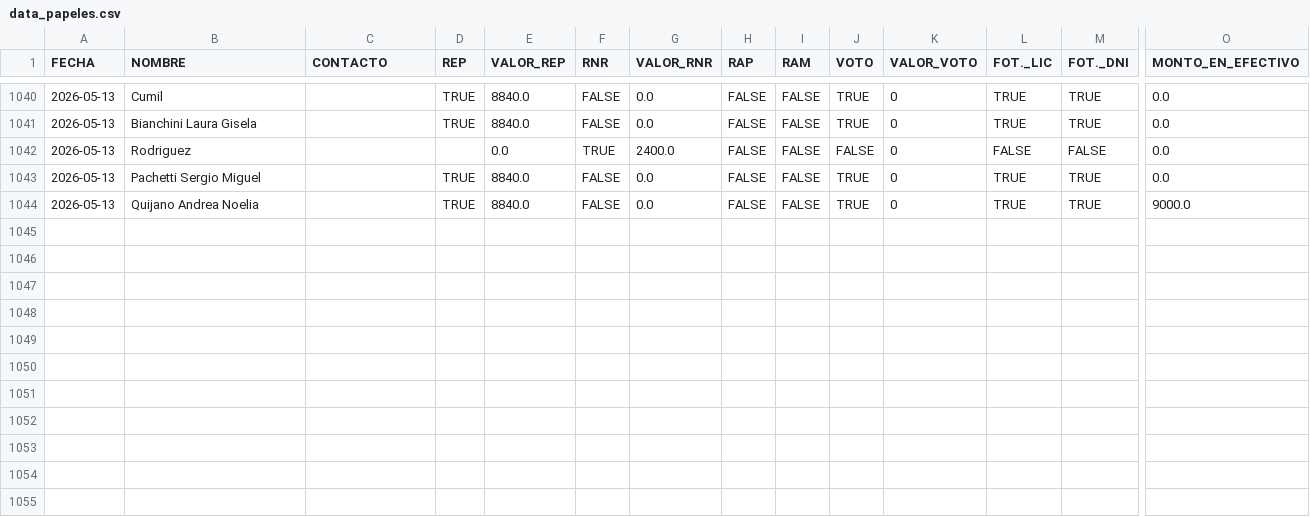
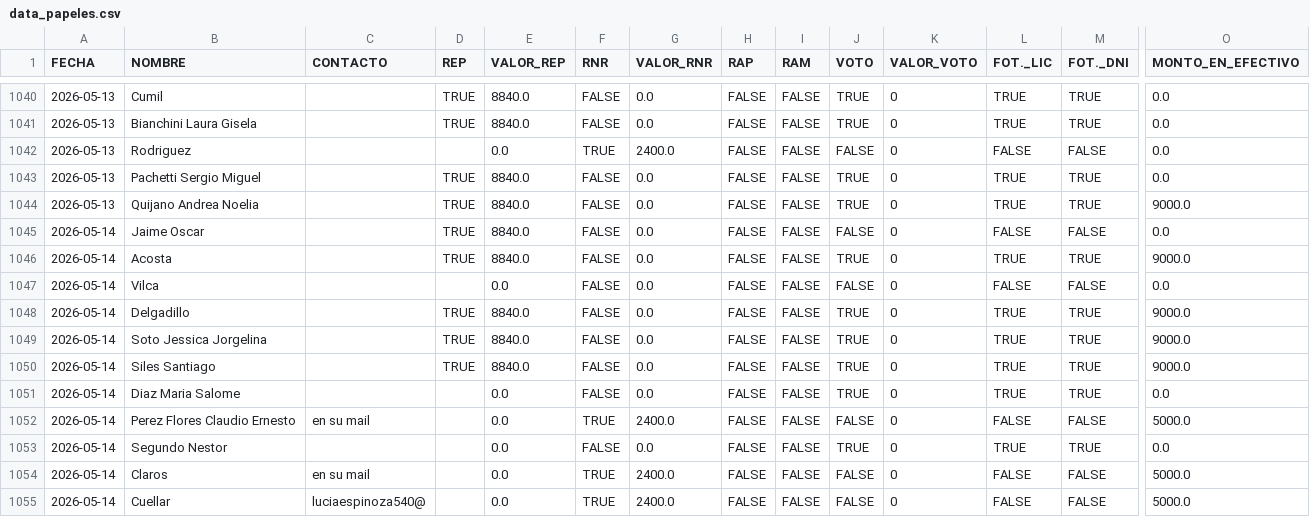
Before and after one commit to marianellaveronicacarrasco/signos_analisis_excel, a CSV file: data_papeles.csv, drawn as a sheet; only a part is shown, gaps mark what is left out; rows hold the shown columns only; the diff names each change by its address in the sheet, - before the commit and + after, or states it on an @@ line.

```diff
--- a/data_papeles.csv
+++ b/data_papeles.csv
+row 1045: 2026-05-14 | Jaime Oscar |  | TRUE | 8840.0 | FALSE | 0.0 | FALSE | FALSE | FALSE | 0 | FALSE | FALSE | 0.0
+row 1046: 2026-05-14 | Acosta |  | TRUE | 8840.0 | FALSE | 0.0 | FALSE | FALSE | TRUE | 0 | TRUE | TRUE | 9000.0
+row 1047: 2026-05-14 | Vilca |  |  | 0.0 | FALSE | 0.0 | FALSE | FALSE | FALSE | 0 | FALSE | FALSE | 0.0
+row 1048: 2026-05-14 | Delgadillo |  | TRUE | 8840.0 | FALSE | 0.0 | FALSE | FALSE | TRUE | 0 | TRUE | TRUE | 9000.0
+row 1049: 2026-05-14 | Soto Jessica Jorgelina |  | TRUE | 8840.0 | FALSE | 0.0 | FALSE | FALSE | TRUE | 0 | TRUE | TRUE | 9000.0
+row 1050: 2026-05-14 | Siles Santiago |  | TRUE | 8840.0 | FALSE | 0.0 | FALSE | FALSE | TRUE | 0 | TRUE | TRUE | 9000.0
+row 1051: 2026-05-14 | Diaz Maria Salome |  |  | 0.0 | FALSE | 0.0 | FALSE | FALSE | TRUE | 0 | TRUE | TRUE | 0.0
+row 1052: 2026-05-14 | Perez Flores Claudio Ernesto | en su mail |  | 0.0 | TRUE | 2400.0 | FALSE | FALSE | FALSE | 0 | FALSE | FALSE | 5000.0
+row 1053: 2026-05-14 | Segundo Nestor |  |  | 0.0 | FALSE | 0.0 | FALSE | FALSE | TRUE | 0 | TRUE | TRUE | 0.0
+row 1054: 2026-05-14 | Claros | en su mail |  | 0.0 | TRUE | 2400.0 | FALSE | FALSE | FALSE | 0 | FALSE | FALSE | 5000.0
+row 1055: 2026-05-14 | Cuellar | luciaespinoza540@ |  | 0.0 | TRUE | 2400.0 | FALSE | FALSE | FALSE | 0 | FALSE | FALSE | 5000.0
```
Also changed, not shown: data_contabilidad.csv, 1 other file.
